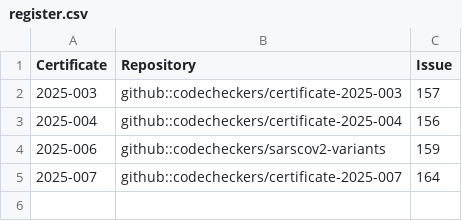
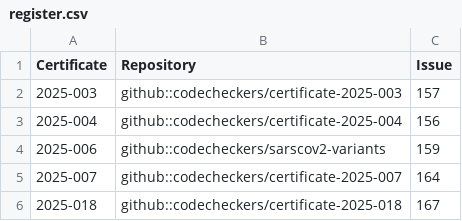
Before and after one commit to codecheckers/register, a CSV file: docs/venues/institutions/tu_delft_dcc/register.csv, drawn as a sheet.

```diff
--- a/docs/venues/institutions/tu_delft_dcc/register.csv
+++ b/docs/venues/institutions/tu_delft_dcc/register.csv
@@ -5 +5,2 @@
 "2025-007","github::codecheckers/certificate-2025-007",164
+"2025-018","github::codecheckers/certificate-2025-018",167
```
Also changed, not shown: register.csv, 24 other files.
